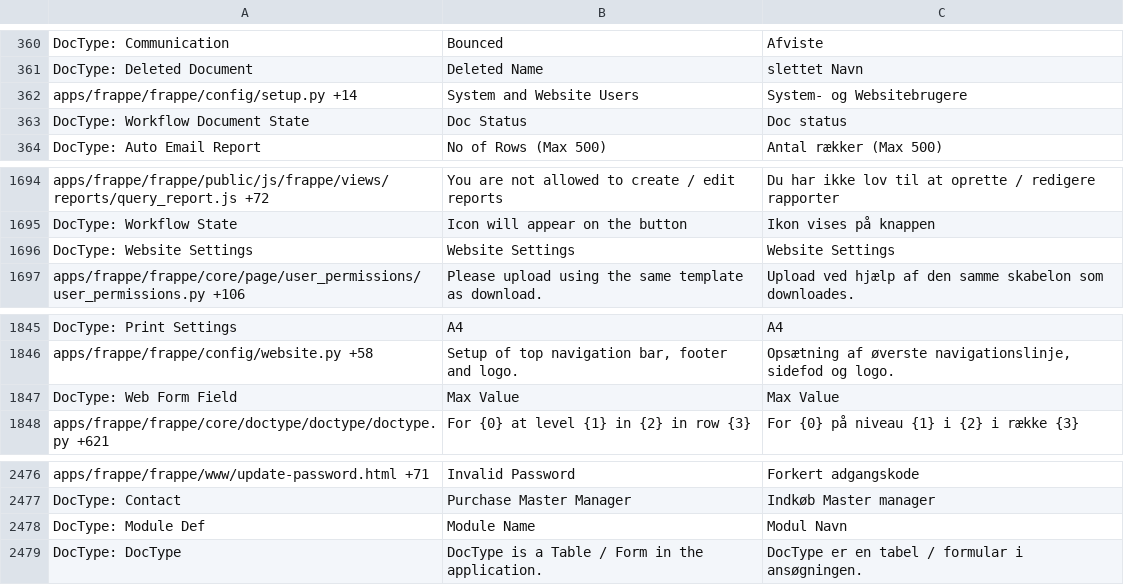
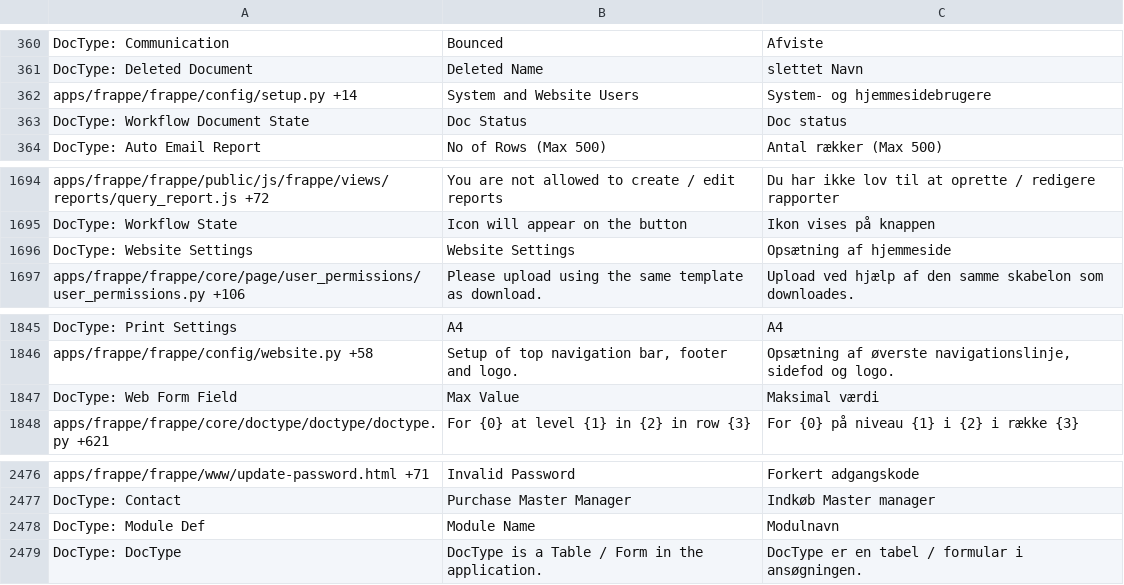
Before and after one commit to frappe/frappe, a CSV file: frappe/translations/da.csv, drawn as a sheet; only a part is shown, gaps mark what is left out.

Commit message:
[translation] translation updates

```diff
--- a/frappe/translations/da.csv
+++ b/frappe/translations/da.csv
@@ -361,3 +361,3 @@ DocType: Communication,Bounced,Afviste
 DocType: Deleted Document,Deleted Name,slettet Navn
-apps/frappe/frappe/config/setup.py +14,System and Website Users,System- og Websitebrugere
+apps/frappe/frappe/config/setup.py +14,System and Website Users,System- og hjemmesidebrugere
 DocType: Workflow Document State,Doc Status,Doc status
@@ -1706,3 +1706,3 @@ apps/frappe/frappe/public/js/frappe/views/reports/query_report.js +72,You are no
 DocType: Workflow State,Icon will appear on the button,Ikon vises på knappen
-DocType: Website Settings,Website Settings,Website Settings
+DocType: Website Settings,Website Settings,Opsætning af hjemmeside
 apps/frappe/frappe/core/page/user_permissions/user_permissions.py +106,Please upload using the same template as download.,Upload ved hjælp af den samme skabelon som downloades.
@@ -1857,3 +1857,3 @@ DocType: Print Settings,A4,A4
 apps/frappe/frappe/config/website.py +58,"Setup of top navigation bar, footer and logo.","Opsætning af øverste navigationslinje, sidefod og logo."
-DocType: Web Form Field,Max Value,Max Value
+DocType: Web Form Field,Max Value,Maksimal værdi
 apps/frappe/frappe/core/doctype/doctype/doctype.py +621,For {0} at level {1} in {2} in row {3},For {0} på niveau {1} i {2} i række {3}
@@ -2505,3 +2505,3 @@ apps/frappe/frappe/www/update-password.html +71,Invalid Password,Forkert adgangs
 DocType: Contact,Purchase Master Manager,Indkøb Master manager
-DocType: Module Def,Module Name,Modul Navn
+DocType: Module Def,Module Name,Modulnavn
 DocType: DocType,DocType is a Table / Form in the application.,DocType er en tabel / formular i ansøgningen.
```
Also changed, not shown: frappe/translations/de.csv, frappe/translations/id.csv, 1 other file.
